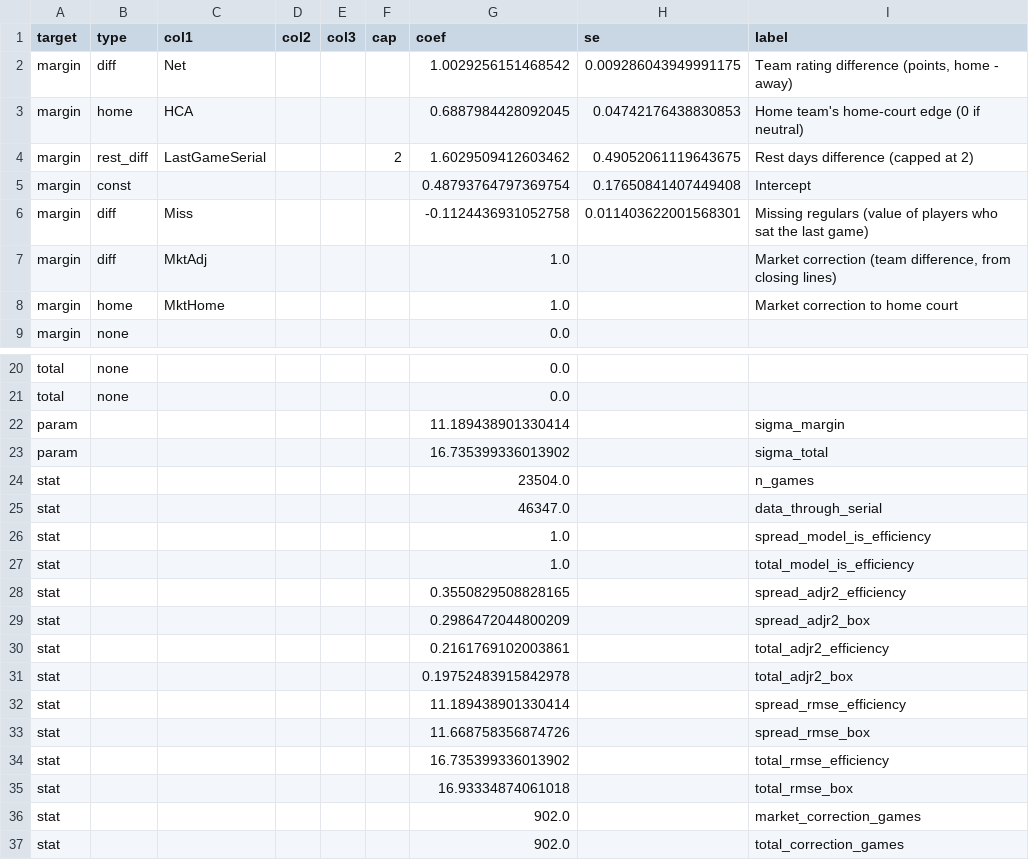
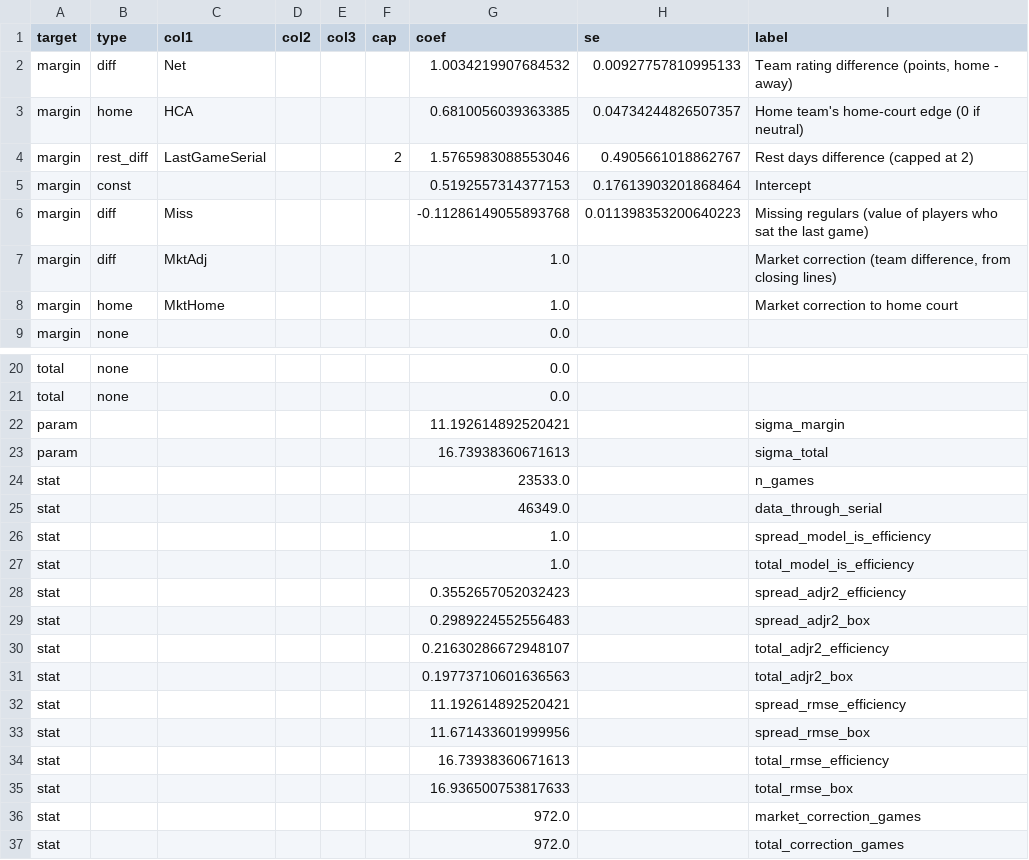
Before and after one commit to psturo77/cbb-data, a CSV file: model.csv, drawn as a sheet; only a part is shown, gaps mark what is left out; the diff covers the shown part only.

```diff
--- a/model.csv
+++ b/model.csv
@@ -1,7 +1,7 @@
 target,type,col1,col2,col3,cap,coef,se,label
-margin,diff,Net,,,,1.0029256151468542,0.009286043949991175,"Team rating difference (points, home - away)"
-margin,home,HCA,,,,0.6887984428092045,0.04742176438830853,Home team's home-court edge (0 if neutral)
-margin,rest_diff,LastGameSerial,,,2,1.6029509412603462,0.49052061119643675,Rest days difference (capped at 2)
-margin,const,,,,,0.48793764797369754,0.17650841407449408,Intercept
-margin,diff,Miss,,,,-0.1124436931052758,0.011403622001568301,Missing regulars (value of players who sat the last game)
+margin,diff,Net,,,,1.0034219907684532,0.00927757810995133,"Team rating difference (points, home - away)"
+margin,home,HCA,,,,0.6810056039363385,0.04734244826507357,Home team's home-court edge (0 if neutral)
+margin,rest_diff,LastGameSerial,,,2,1.5765983088553046,0.4905661018862767,Rest days difference (capped at 2)
+margin,const,,,,,0.5192557314377153,0.17613903201868464,Intercept
+margin,diff,Miss,,,,-0.11286149055893768,0.011398353200640223,Missing regulars (value of players who sat the last game)
 margin,diff,MktAdj,,,,1.0,,"Market correction (team difference, from closing lines)"
@@ -21,17 +21,17 @@ total,none,,,,,0.0,,
 total,none,,,,,0.0,,
-param,,,,,,11.189438901330414,,sigma_margin
-param,,,,,,16.735399336013902,,sigma_total
-stat,,,,,,23504.0,,n_games
-stat,,,,,,46347.0,,data_through_serial
+param,,,,,,11.192614892520421,,sigma_margin
+param,,,,,,16.73938360671613,,sigma_total
+stat,,,,,,23533.0,,n_games
+stat,,,,,,46349.0,,data_through_serial
 stat,,,,,,1.0,,spread_model_is_efficiency
 stat,,,,,,1.0,,total_model_is_efficiency
-stat,,,,,,0.3550829508828165,,spread_adjr2_efficiency
-stat,,,,,,0.2986472044800209,,spread_adjr2_box
-stat,,,,,,0.2161769102003861,,total_adjr2_efficiency
-stat,,,,,,0.19752483915842978,,total_adjr2_box
-stat,,,,,,11.189438901330414,,spread_rmse_efficiency
-stat,,,,,,11.668758356874726,,spread_rmse_box
-stat,,,,,,16.735399336013902,,total_rmse_efficiency
-stat,,,,,,16.93334874061018,,total_rmse_box
-stat,,,,,,902.0,,market_correction_games
-stat,,,,,,902.0,,total_correction_games
+stat,,,,,,0.3552657052032423,,spread_adjr2_efficiency
+stat,,,,,,0.2989224552556483,,spread_adjr2_box
+stat,,,,,,0.21630286672948107,,total_adjr2_efficiency
+stat,,,,,,0.19773710601636563,,total_adjr2_box
+stat,,,,,,11.192614892520421,,spread_rmse_efficiency
+stat,,,,,,11.671433601999956,,spread_rmse_box
+stat,,,,,,16.73938360671613,,total_rmse_efficiency
+stat,,,,,,16.936500753817633,,total_rmse_box
+stat,,,,,,972.0,,market_correction_games
+stat,,,,,,972.0,,total_correction_games
```
Also changed, not shown: 6 edited cells elsewhere in this file, bpi_games.csv, lines.csv, 8 other files.
